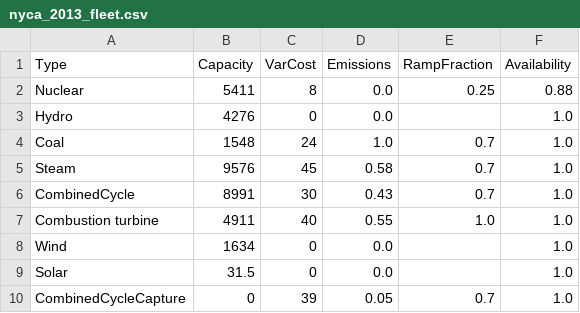
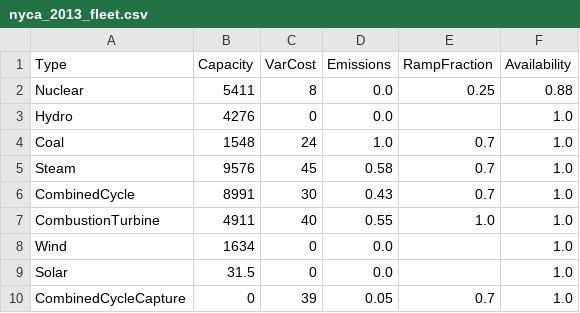
Before and after one commit to bee-envsys-cornell/mp02, a CSV file: data/nyca_2013_fleet.csv, drawn as a sheet.

```diff
--- a/data/nyca_2013_fleet.csv
+++ b/data/nyca_2013_fleet.csv
@@ -6,3 +6,3 @@ Steam,9576,45,0.58,0.7,1.0
 CombinedCycle,8991,30,0.43,0.7,1.0
-Combustion turbine,4911,40,0.55,1.0,1.0
+CombustionTurbine,4911,40,0.55,1.0,1.0
 Wind,1634,0,0.0,,1.0
```
Also changed, not shown: 1 other file.
